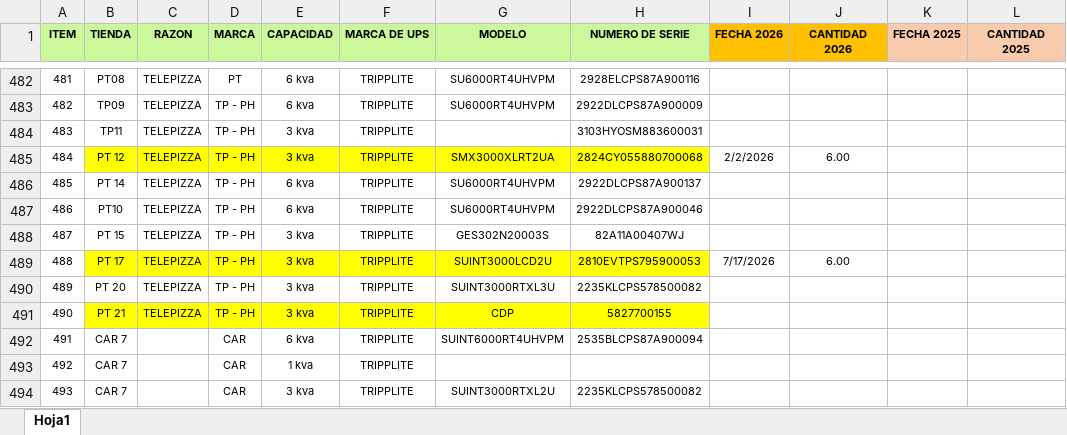
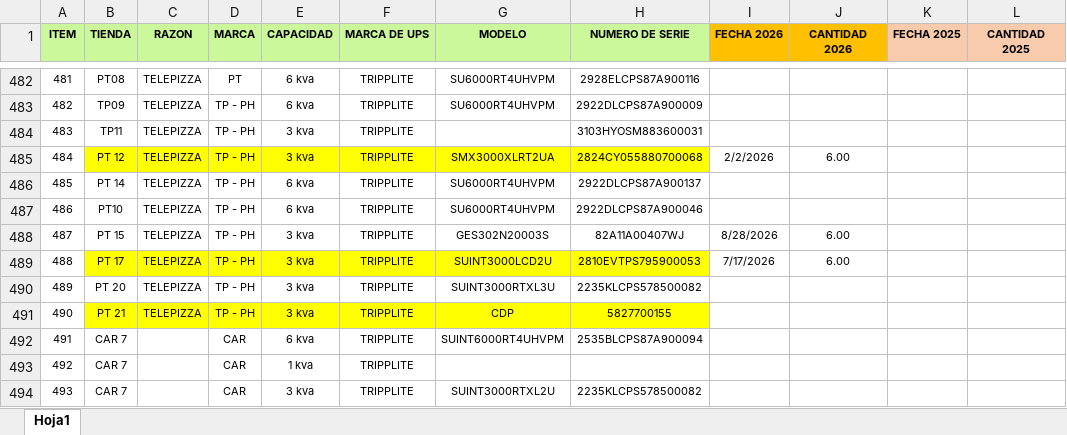
Before and after one commit to edgarcusihuaman1-gif/CONTROL_ACTIVOS_UPS, an Excel workbook: Cambios_Baterias_UPS_2026.xlsx, sheet Hoja1, drawn as a sheet; only a part is shown, gaps mark what is left out; values as stored, in another font and other column widths than the file's, no borders; the diff names each change by its address in the sheet, - before the commit and + after, or states it on an @@ line.

Commit message:
Actualizacion de Excel

```diff
--- a/Cambios_Baterias_UPS_2026.xlsx (sheet Hoja1)
+++ b/Cambios_Baterias_UPS_2026.xlsx (sheet Hoja1)
-I488 (FECHA 2026): (empty)
+I488 (FECHA 2026): 8/28/2026
-J488 (CANTIDAD 2026): (empty)
+J488 (CANTIDAD 2026): 6.00
```
